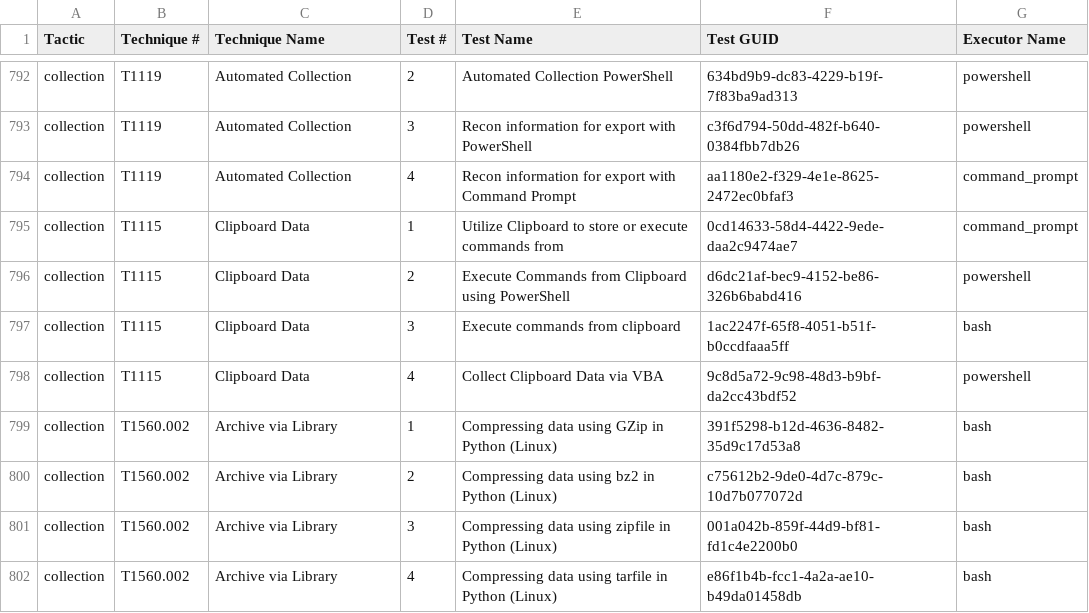
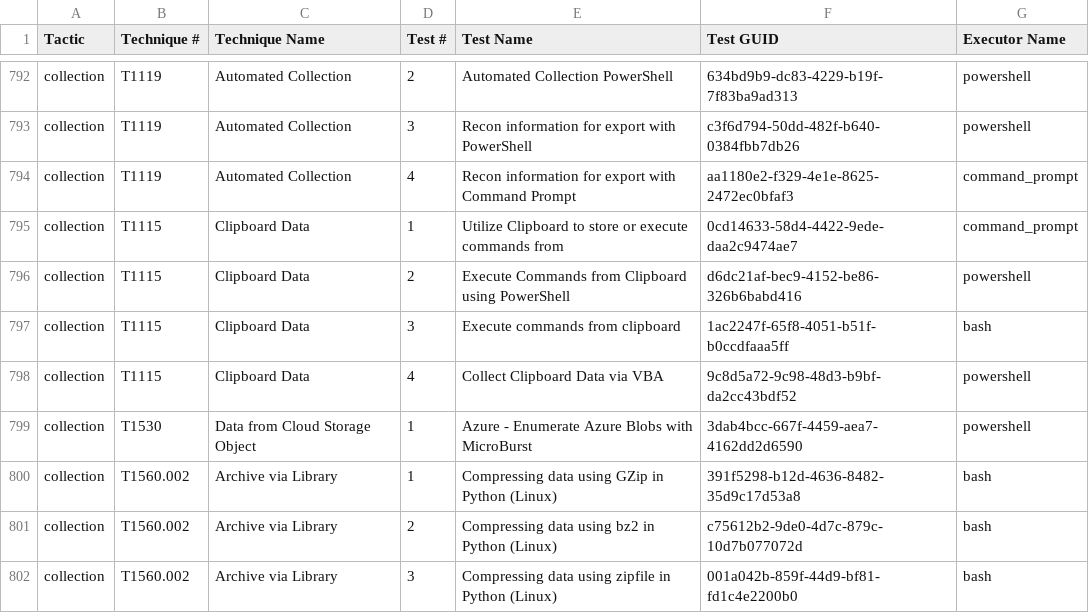
Before and after one commit to redcanaryco/atomic-red-team, a CSV file: atomics/Indexes/Indexes-CSV/index.csv, drawn as a sheet; only a part is shown, gaps mark what is left out; the shorter side is filled out with more unchanged rows.

```diff
--- a/atomics/Indexes/Indexes-CSV/index.csv
+++ b/atomics/Indexes/Indexes-CSV/index.csv
@@ -798,2 +798,3 @@ collection,T1115,Clipboard Data,3,Execute commands from clipboard,1ac2247f-65f8-
 collection,T1115,Clipboard Data,4,Collect Clipboard Data via VBA,9c8d5a72-9c98-48d3-b9bf-da2cc43bdf52,powershell
+collection,T1530,Data from Cloud Storage Object,1,Azure - Enumerate Azure Blobs with MicroBurst,3dab4bcc-667f-4459-aea7-4162dd2d6590,powershell
 collection,T1560.002,Archive via Library,1,Compressing data using GZip in Python (Linux),391f5298-b12d-4636-8482-35d9c17d53a8,bash
```
Also changed, not shown: atomics/Indexes/Indexes-CSV/linux-index.csv, 10 other files.
